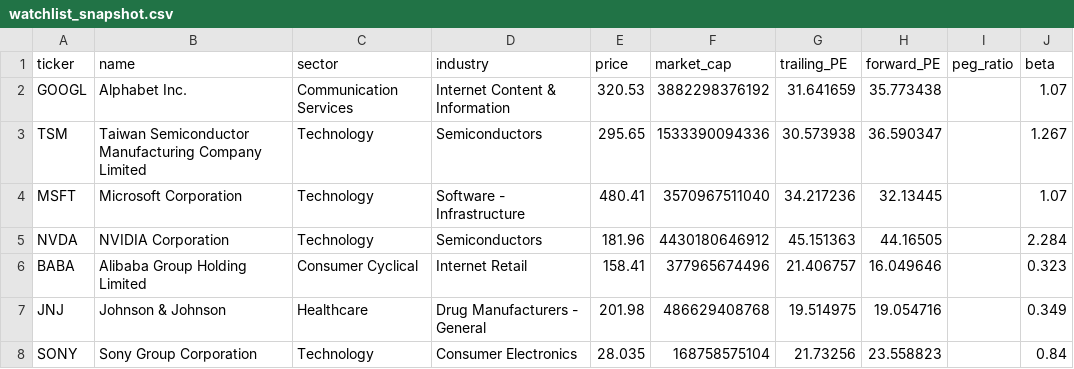
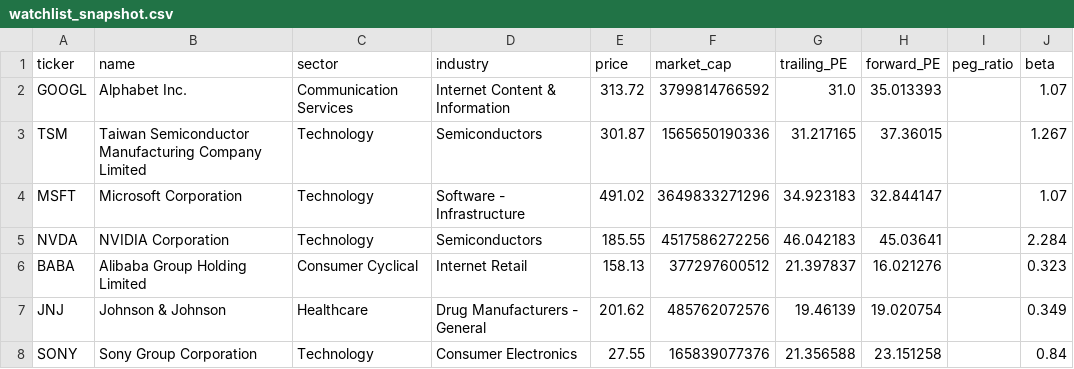
Before and after one commit to darshilshah3008/investing-ai-decision-engine, a CSV file: output/watchlist_snapshot.csv, drawn as a sheet; only a part is shown; the diff covers the shown part only.

```diff
--- a/output/watchlist_snapshot.csv
+++ b/output/watchlist_snapshot.csv
@@ -1,8 +1,8 @@
 ticker,name,sector,industry,price,market_cap,trailing_PE,forward_PE,peg_ratio,beta
-GOOGL,Alphabet Inc.,Communication Services,Internet Content & Information,320.53,3882298376192,31.641659,35.773438,,1.07
-TSM,Taiwan Semiconductor Manufacturing Company Limited,Technology,Semiconductors,295.65,1533390094336,30.573938,36.590347,,1.267
-MSFT,Microsoft Corporation,Technology,Software - Infrastructure,480.41,3570967511040,34.217236,32.13445,,1.07
-NVDA,NVIDIA Corporation,Technology,Semiconductors,181.96,4430180646912,45.151363,44.16505,,2.284
-BABA,Alibaba Group Holding Limited,Consumer Cyclical,Internet Retail,158.41,377965674496,21.406757,16.049646,,0.323
-JNJ,Johnson & Johnson,Healthcare,Drug Manufacturers - General,201.98,486629408768,19.514975,19.054716,,0.349
-SONY,Sony Group Corporation,Technology,Consumer Electronics,28.035,168758575104,21.73256,23.558823,,0.84
+GOOGL,Alphabet Inc.,Communication Services,Internet Content & Information,313.72,3799814766592,31.0,35.013393,,1.07
+TSM,Taiwan Semiconductor Manufacturing Company Limited,Technology,Semiconductors,301.87,1565650190336,31.217165,37.36015,,1.267
+MSFT,Microsoft Corporation,Technology,Software - Infrastructure,491.02,3649833271296,34.923183,32.844147,,1.07
+NVDA,NVIDIA Corporation,Technology,Semiconductors,185.55,4517586272256,46.042183,45.03641,,2.284
+BABA,Alibaba Group Holding Limited,Consumer Cyclical,Internet Retail,158.13,377297600512,21.397837,16.021276,,0.323
+JNJ,Johnson & Johnson,Healthcare,Drug Manufacturers - General,201.62,485762072576,19.46139,19.020754,,0.349
+SONY,Sony Group Corporation,Technology,Consumer Electronics,27.55,165839077376,21.356588,23.151258,,0.84
```
Also changed, not shown: 34 edited cells elsewhere in this file, output/sec_all_tickers.csv, output/sec_revenue_screened.csv, 3 other files.
